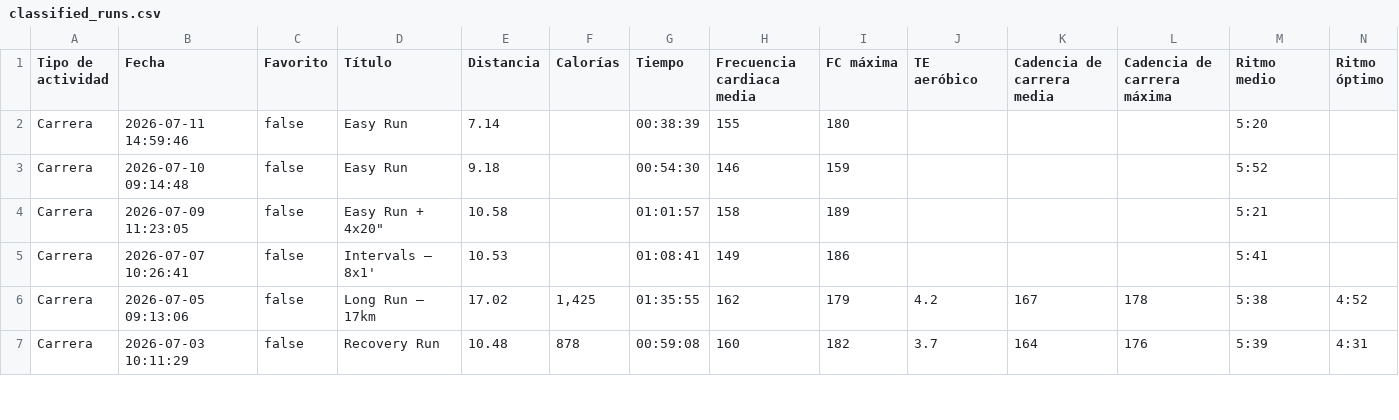
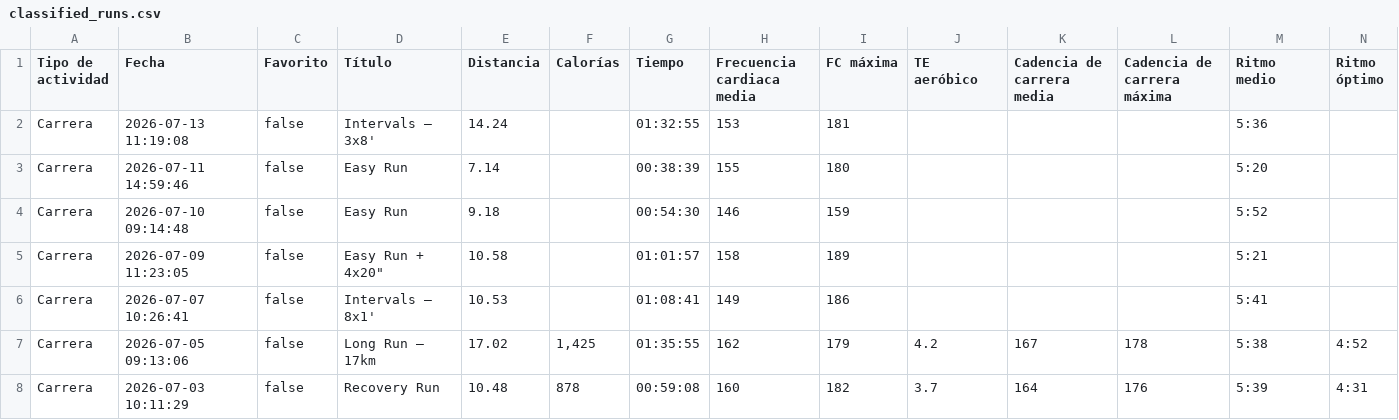
Before and after one commit to LiamCanning/RunningJournal, a CSV file: classified_runs.csv, drawn as a sheet; only a part is shown; rows hold the shown columns only; the diff names each change by its address in the sheet, - before the commit and + after, or states it on an @@ line.

```diff
--- a/classified_runs.csv
+++ b/classified_runs.csv
+row 2: Carrera | 2026-07-13 11:19:08 | false | Intervals – 3x8' | 14.24 |  | 01:32:55 | 153 | 181 |  |  |  | 5:36
```
Also changed, not shown: 2 other files.
